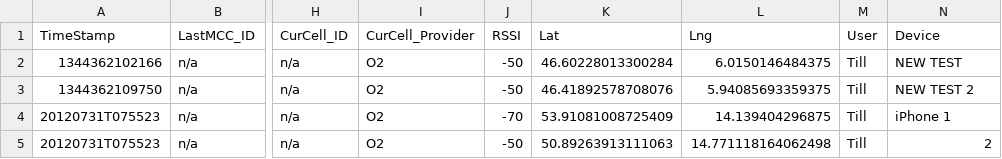
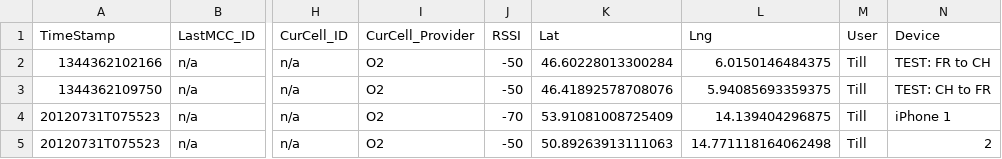
Before and after one commit to cpietsch/bumpingBorders, a TSV file: data/incidents.tsv, drawn as a sheet; only a part is shown, gaps mark what is left out; the diff names each change by its address in the sheet, - before the commit and + after, or states it on an @@ line.

Commit message:
Updated dummy incident generator.
Incident editor now generates random providers and signal strength.

```diff
--- a/data/incidents.tsv
+++ b/data/incidents.tsv
-N2 (Device): NEW TEST
+N2 (Device): TEST: FR to CH
-N3 (Device): NEW TEST 2
+N3 (Device): TEST: CH to FR
```
Also changed, not shown: 3 other files.
